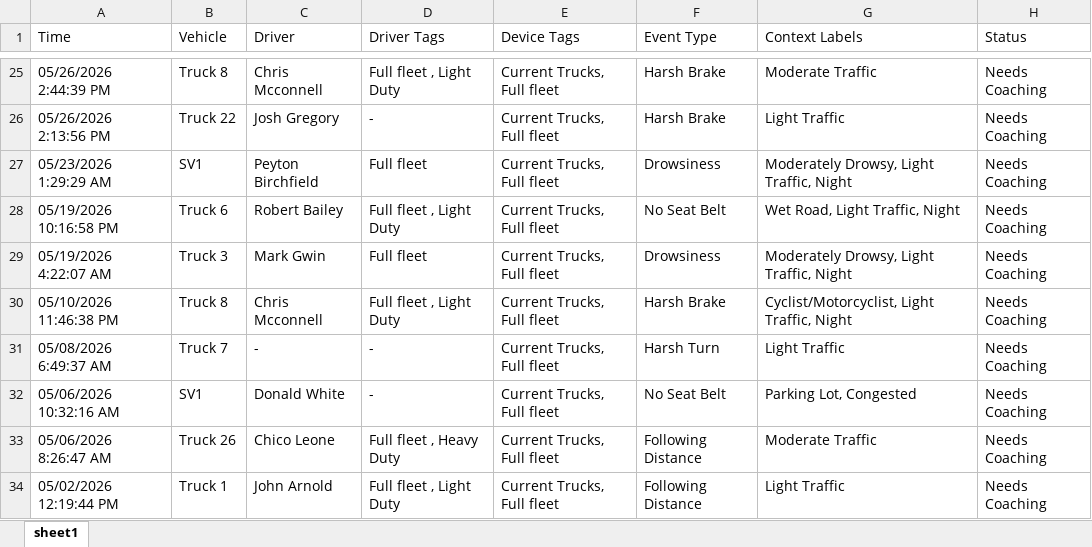
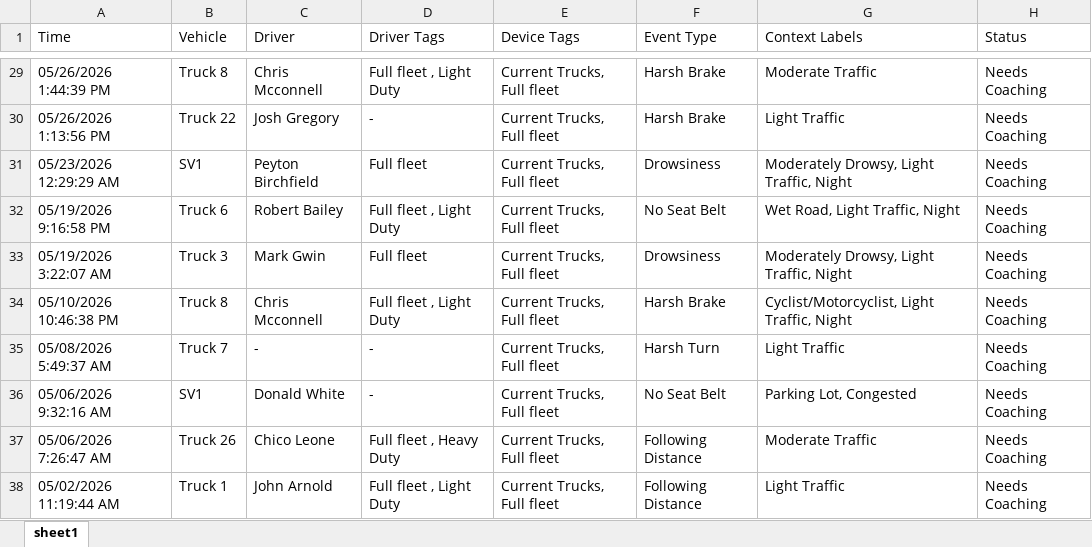
Before and after one commit to jmullins-DEN/mericles, an Excel workbook: camera_events.xlsx, sheet sheet1, drawn as a sheet; only a part is shown, gaps mark what is left out; values as stored, in another font and other column widths than the file's, no borders; addresses are those after the commit; the diff covers the shown part only; the diff names each change by its address in the sheet, - before the commit and + after, or states it on an @@ line.

```diff
--- a/camera_events.xlsx (sheet sheet1)
+++ b/camera_events.xlsx (sheet sheet1)
-A29 (Time): 05/26/2026 2:44:39 PM
+A29 (Time): 05/26/2026 1:44:39 PM
-A30 (Time): 05/26/2026 2:13:56 PM
+A30 (Time): 05/26/2026 1:13:56 PM
-A31 (Time): 05/23/2026 1:29:29 AM
+A31 (Time): 05/23/2026 12:29:29 AM
-A32 (Time): 05/19/2026 10:16:58 PM
+A32 (Time): 05/19/2026 9:16:58 PM
-A33 (Time): 05/19/2026 4:22:07 AM
+A33 (Time): 05/19/2026 3:22:07 AM
-A34 (Time): 05/10/2026 11:46:38 PM
+A34 (Time): 05/10/2026 10:46:38 PM
-A35 (Time): 05/08/2026 6:49:37 AM
+A35 (Time): 05/08/2026 5:49:37 AM
-A36 (Time): 05/06/2026 10:32:16 AM
+A36 (Time): 05/06/2026 9:32:16 AM
-A37 (Time): 05/06/2026 8:26:47 AM
+A37 (Time): 05/06/2026 7:26:47 AM
-A38 (Time): 05/02/2026 12:19:44 PM
+A38 (Time): 05/02/2026 11:19:44 AM
```
Also changed, not shown: 4 added rows, 4 removed rows and 30 edited cells elsewhere in this sheet.
